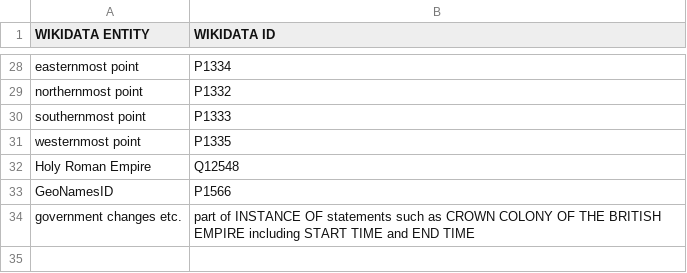
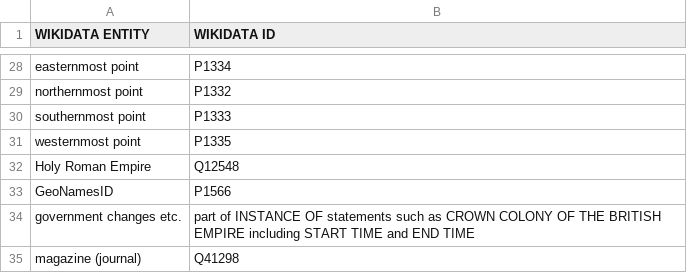
Before and after one commit to MonikaBarget/Insulae, a CSV file: WIKIDATAquery.csv, drawn as a sheet; only a part is shown, gaps mark what is left out.

Commit message:
item added

```diff
--- a/WIKIDATAquery.csv
+++ b/WIKIDATAquery.csv
@@ -34 +34,2 @@ GeoNamesID, P1566
 government changes etc., part of INSTANCE OF statements such as CROWN COLONY OF THE BRITISH EMPIRE including START TIME and END TIME
+magazine (journal), Q41298
```
